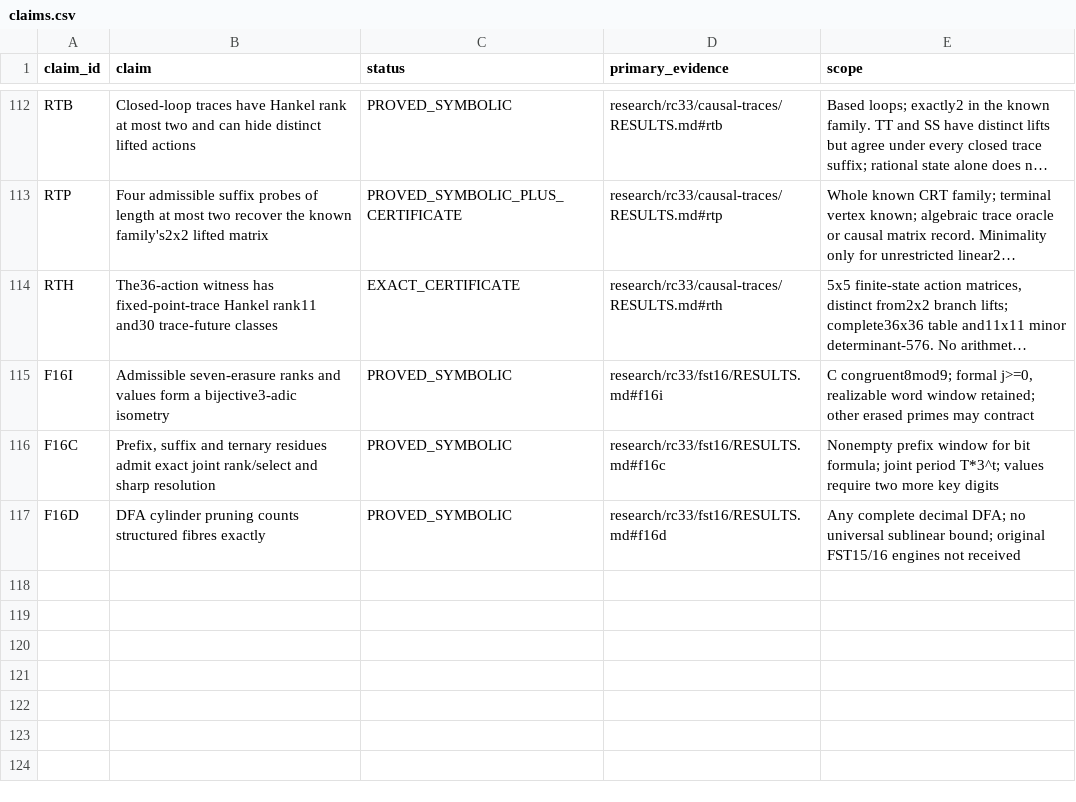
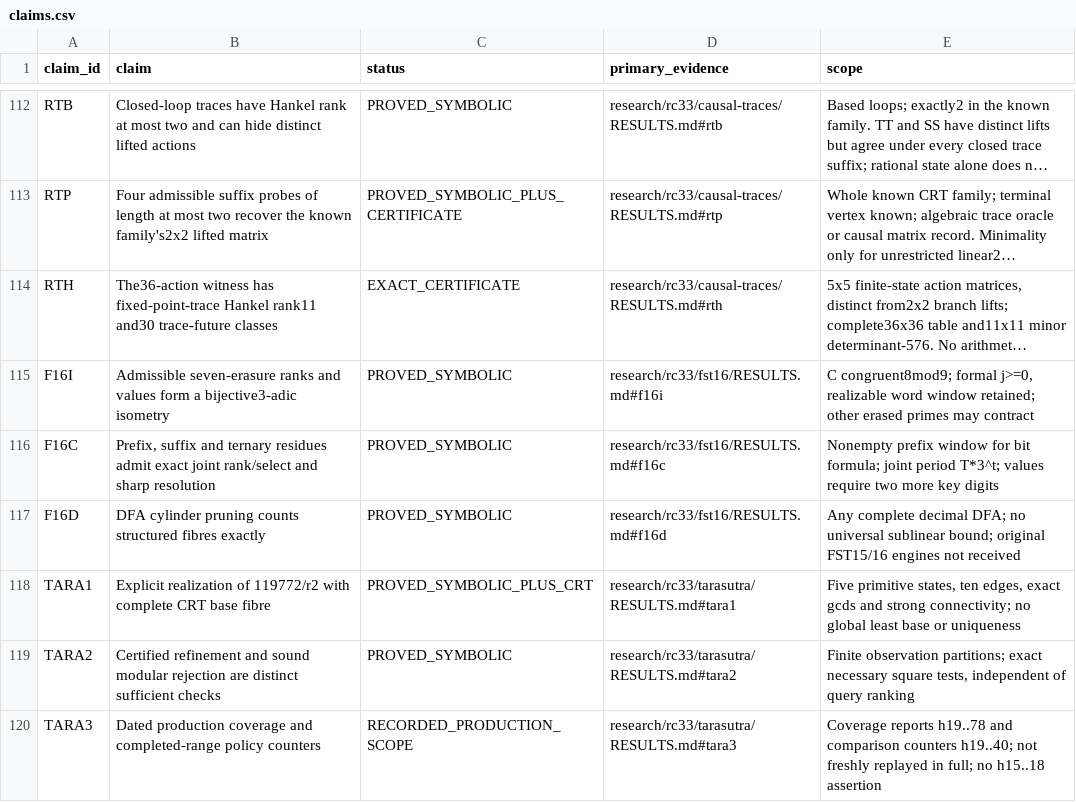
Before and after one commit to FacundoFirmenich/primitive-radix-dynmics, a CSV file: data/claims.csv, drawn as a sheet; only a part is shown, gaps mark what is left out; long unchanged cells end in ….

```diff
--- a/data/claims.csv
+++ b/data/claims.csv
@@ -117 +117,4 @@ F16C,"Prefix, suffix and ternary residues admit exact joint rank/select and shar
 F16D,DFA cylinder pruning counts structured fibres exactly,PROVED_SYMBOLIC,research/rc33/fst16/RESULTS.md#f16d,Any complete decimal DFA; no universal sublinear bound; original FST15/16 engines not received
+TARA1,Explicit realization of 119772/r2 with complete CRT base fibre,PROVED_SYMBOLIC_PLUS_CRT,research/rc33/tarasutra/RESULTS.md#tara1,"Five primitive states, ten edges, exact gcds and strong connectivity; no global least base or uniqueness"
+TARA2,Certified refinement and sound modular rejection are distinct sufficient checks,PROVED_SYMBOLIC,research/rc33/tarasutra/RESULTS.md#tara2,"Finite observation partitions; exact necessary square tests, independent of query ranking"
+TARA3,Dated production coverage and completed-range policy counters,RECORDED_PRODUCTION_SCOPE,research/rc33/tarasutra/RESULTS.md#tara3,Coverage reports h19..78 and comparison counters h19..40; not freshly replayed in full; no h15..18 assertion
```
Also changed, not shown: data/dependencies.csv, research/five-state/continuation/ORIENTED_STATUS.csv, 30 other files.
